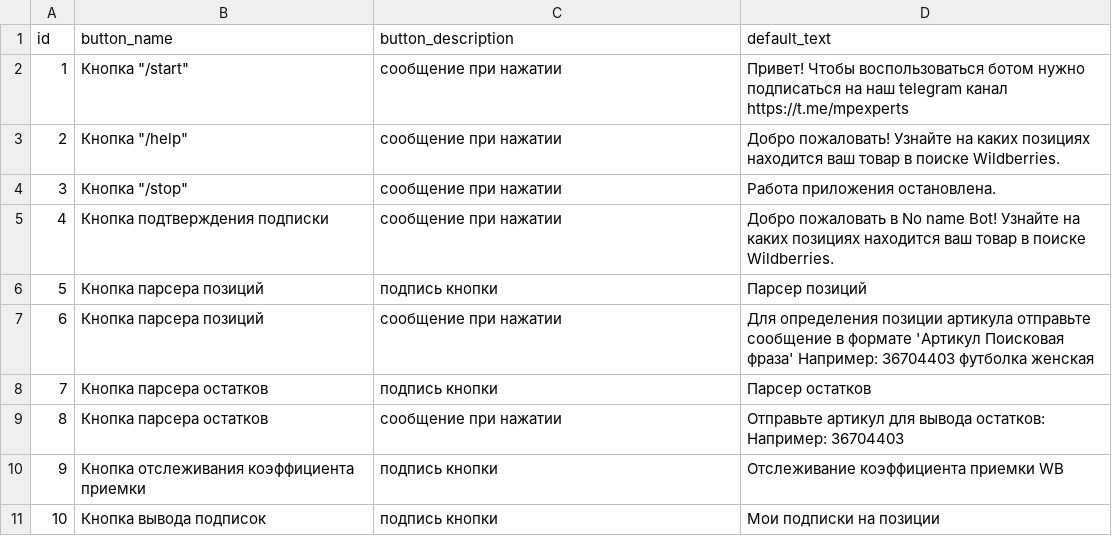
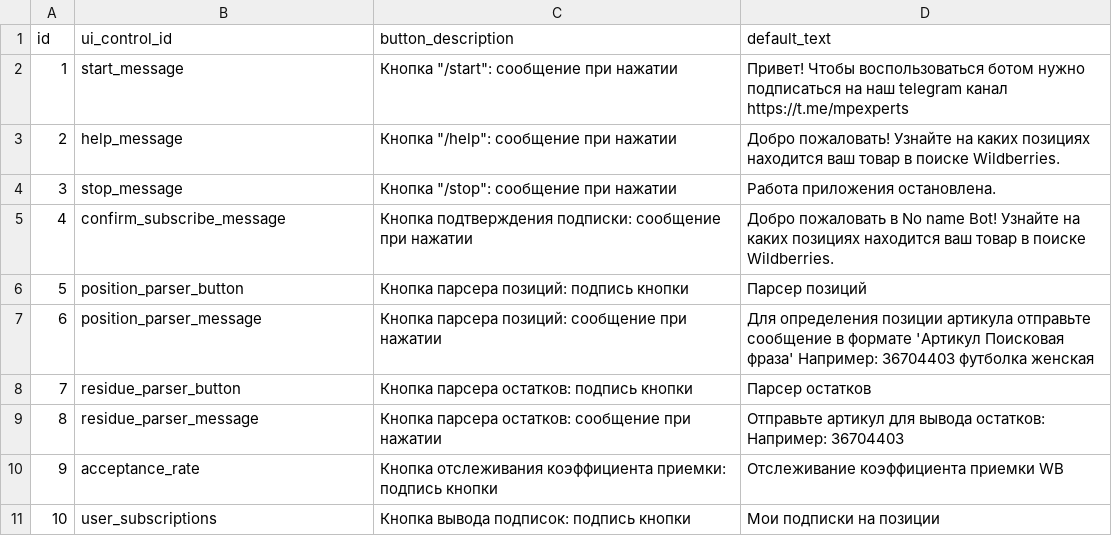
Before and after one commit to sldmxm/wildberries_bot_private, a CSV file: data/buttons.csv, drawn as a sheet.

Commit message:
Model for button constructor, ui_control_id

```diff
--- a/data/buttons.csv
+++ b/data/buttons.csv
@@ -1,11 +1,11 @@
-id,button_name,button_description,default_text
-1,Кнопка "/start",сообщение при нажатии,Привет! Чтобы воспользоваться ботом нужно подписаться на наш telegram канал https://t.me/mpexperts
-2,Кнопка "/help",сообщение при нажатии,Добро пожаловать! Узнайте на каких позициях находится ваш товар в поиске Wildberries.
-3,Кнопка "/stop",сообщение при нажатии,Работа приложения остановлена.
-4,Кнопка подтверждения подписки,сообщение при нажатии,Добро пожаловать в No name Bot! Узнайте на каких позициях находится ваш товар в поиске Wildberries.
-5,Кнопка парсера позиций,подпись кнопки,Парсер позиций
-6,Кнопка парсера позиций,сообщение при нажатии,Для определения позиции артикула отправьте сообщение в формате 'Артикул Поисковая фраза' Например: 36704403 футболка женская
-7,Кнопка парсера остатков,подпись кнопки,Парсер остатков
-8,Кнопка парсера остатков,сообщение при нажатии,Отправьте артикул для вывода остатков: Например: 36704403
-9,Кнопка отслеживания коэффициента приемки,подпись кнопки,Отслеживание коэффициента приемки WB
-10,Кнопка вывода подписок,подпись кнопки,Мои подписки на позиции
+id,ui_control_id,button_description,default_text
+1,start_message,Кнопка "/start": сообщение при нажатии,Привет! Чтобы воспользоваться ботом нужно подписаться на наш telegram канал https://t.me/mpexperts
+2,help_message,Кнопка "/help": сообщение при нажатии,Добро пожаловать! Узнайте на каких позициях находится ваш товар в поиске Wildberries.
+3,stop_message,Кнопка "/stop": сообщение при нажатии,Работа приложения остановлена.
+4,confirm_subscribe_message,Кнопка подтверждения подписки: сообщение при нажатии,Добро пожаловать в No name Bot! Узнайте на каких позициях находится ваш товар в поиске Wildberries.
+5,position_parser_button,Кнопка парсера позиций: подпись кнопки,Парсер позиций
+6,position_parser_message,Кнопка парсера позиций: сообщение при нажатии,Для определения позиции артикула отправьте сообщение в формате 'Артикул Поисковая фраза' Например: 36704403 футболка женская
+7,residue_parser_button,Кнопка парсера остатков: подпись кнопки,Парсер остатков
+8,residue_parser_message,Кнопка парсера остатков: сообщение при нажатии,Отправьте артикул для вывода остатков: Например: 36704403
+9,acceptance_rate,Кнопка отслеживания коэффициента приемки: подпись кнопки,Отслеживание коэффициента приемки WB
+10,user_subscriptions,Кнопка вывода подписок: подпись кнопки,Мои подписки на позиции
```
Also changed, not shown: 3 other files.
